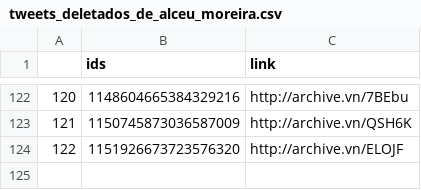
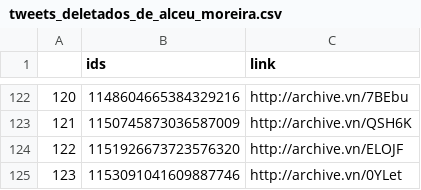
Before and after one commit to projeto7c0/7c0-core, a CSV file: csv/tweets_deletados_de_alceu_moreira.csv, drawn as a sheet; only a part is shown, gaps mark what is left out; the diff names each change by its address in the sheet, - before the commit and + after, or states it on an @@ line.

```diff
--- a/csv/tweets_deletados_de_alceu_moreira.csv
+++ b/csv/tweets_deletados_de_alceu_moreira.csv
+row 125: 123 | 1153091041609887746 | http://archive.vn/0YLet
```
Also changed, not shown: csv/tweets_deletados_de_SenadorKajuru.csv, csv/tweets_deletados_de_deppimentel.csv, 16 other files.
